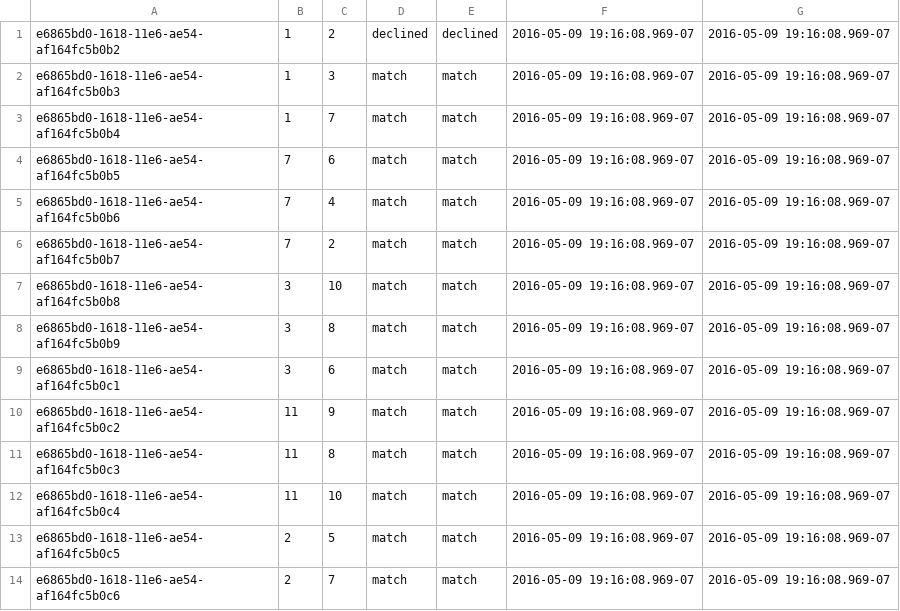
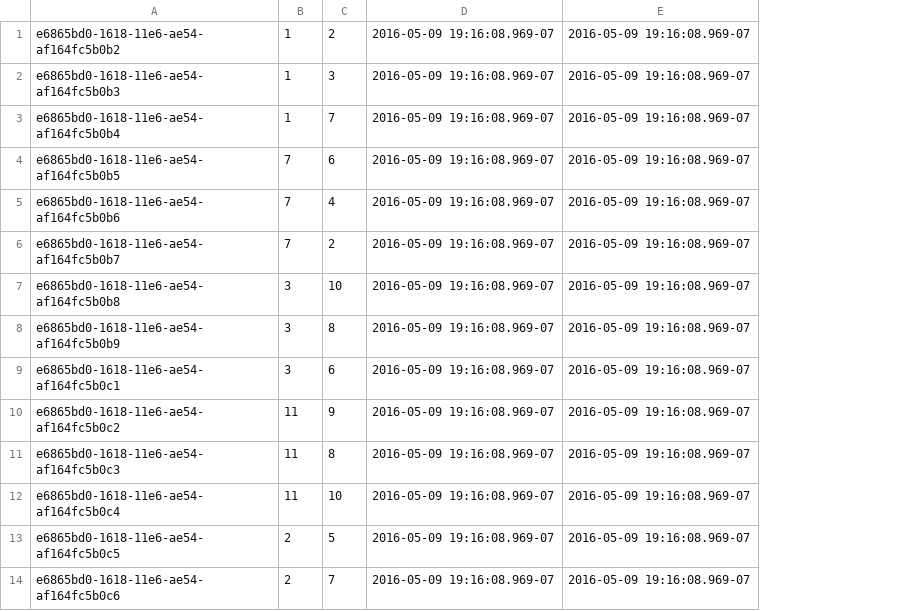
Before and after one commit to lauracurley/cosmicServer, a CSV file: database/dummydata/match.csv, drawn as a sheet; only a part is shown; the diff names each change by its address in the sheet, - before the commit and + after, or states it on an @@ line.

Commit message:
(feat) Update seed data in match csv

```diff
--- a/database/dummydata/match.csv
+++ b/database/dummydata/match.csv
-column D, rows 1-14: declined | match | match | match | match | match | match | match | match | match | match | match | match | match
-column E, rows 1-14: declined | match | match | match | match | match | match | match | match | match | match | match | match | match
```
